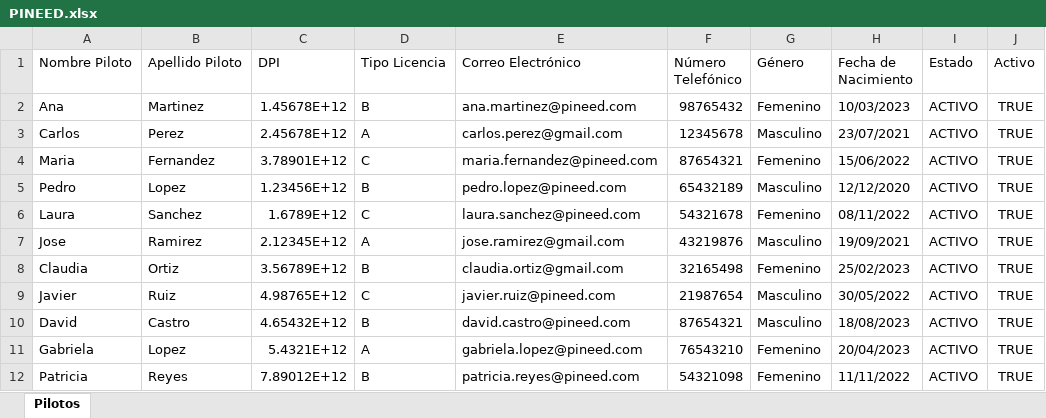
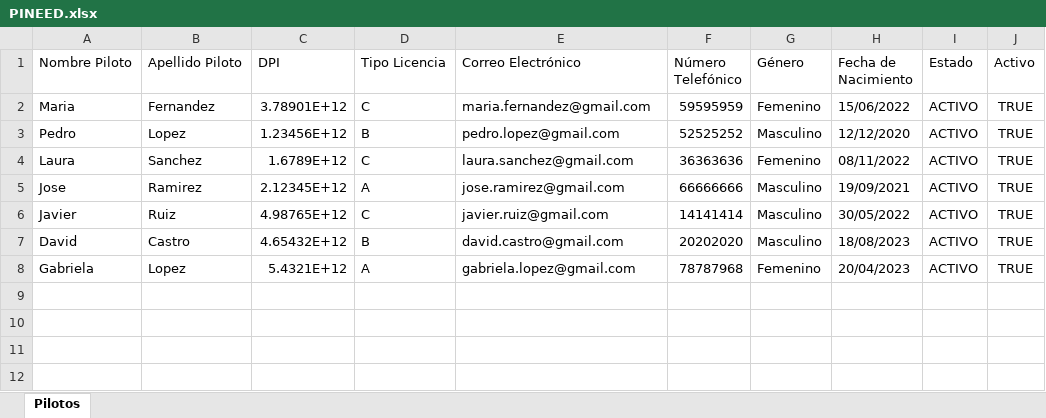
Before and after one commit to pinedahuella/Proyecto-Poo-Dist, an Excel workbook: ProyectoPooDist/excels/PINEED.xlsx, sheet Pilotos, drawn as a sheet; values as stored, in another font and other column widths than the file's, no borders; removed rows and columns are numbered as before the commit, all else as after; the diff names each change by its address in the sheet, - before the commit and + after, or states it on an @@ line.

```diff
--- a/ProyectoPooDist/excels/PINEED.xlsx (sheet Pilotos)
+++ b/ProyectoPooDist/excels/PINEED.xlsx (sheet Pilotos)
-row 2: Ana | Martinez | 1.45678E+12 | B | ana.martinez@pineed.com | 98765432 | Femenino | 10/03/2023 | ACTIVO | TRUE
-row 3: Carlos | Perez | 2.45678E+12 | A | carlos.perez@gmail.com | 12345678 | Masculino | 23/07/2021 | ACTIVO | TRUE
-E2 (Correo Electrónico): maria.fernandez@pineed.com
+E2 (Correo Electrónico): maria.fernandez@gmail.com
-F2 (Número Telefónico): 87654321
+F2 (Número Telefónico): 59595959
-E3 (Correo Electrónico): pedro.lopez@pineed.com
+E3 (Correo Electrónico): pedro.lopez@gmail.com
-F3 (Número Telefónico): 65432189
+F3 (Número Telefónico): 52525252
-E4 (Correo Electrónico): laura.sanchez@pineed.com
+E4 (Correo Electrónico): laura.sanchez@gmail.com
-F4 (Número Telefónico): 54321678
+F4 (Número Telefónico): 36363636
-F5 (Número Telefónico): 43219876
+F5 (Número Telefónico): 66666666
-row 8: Claudia | Ortiz | 3.56789E+12 | B | claudia.ortiz@gmail.com | 32165498 | Femenino | 25/02/2023 | ACTIVO | TRUE
-E6 (Correo Electrónico): javier.ruiz@pineed.com
+E6 (Correo Electrónico): javier.ruiz@gmail.com
-F6 (Número Telefónico): 21987654
+F6 (Número Telefónico): 14141414
-E7 (Correo Electrónico): david.castro@pineed.com
+E7 (Correo Electrónico): david.castro@gmail.com
-F7 (Número Telefónico): 87654321
+F7 (Número Telefónico): 20202020
-E8 (Correo Electrónico): gabriela.lopez@pineed.com
+E8 (Correo Electrónico): gabriela.lopez@gmail.com
-F8 (Número Telefónico): 76543210
+F8 (Número Telefónico): 78787968
-row 12: Patricia | Reyes | 7.89012E+12 | B | patricia.reyes@pineed.com | 54321098 | Femenino | 11/11/2022 | ACTIVO | TRUE
```
Also changed, not shown: ProyectoPooDist/excels/CAMIONES.xlsx, ProyectoPooDist/excels/CAMIONESFACTURA.xlsx, 25 other files.
